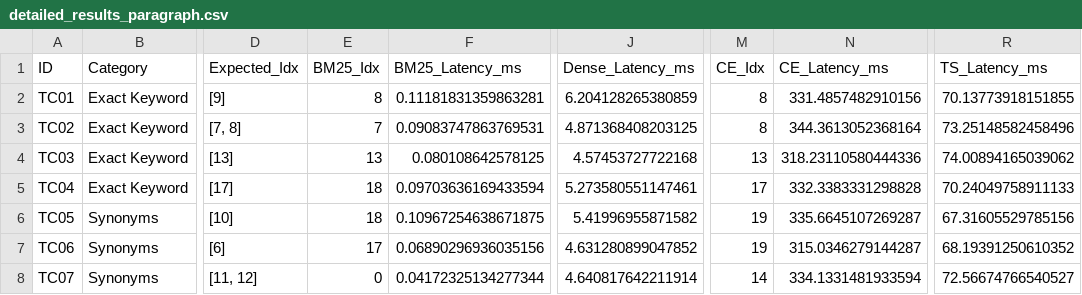
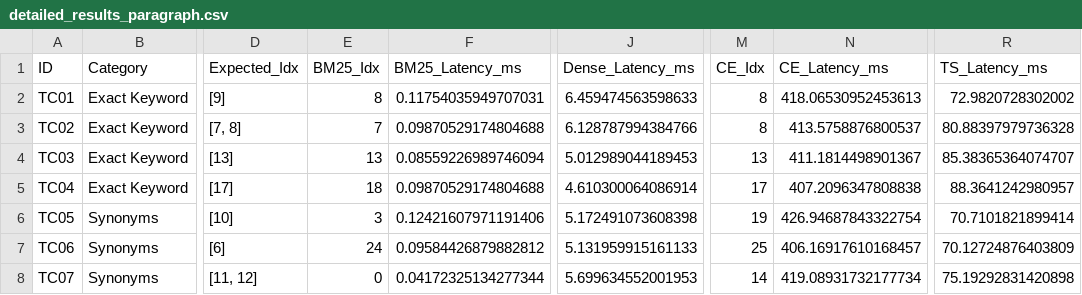
Before and after one commit to thanhnhat31/finalproject.mlops.group9.msa29hcm, a CSV file: nlp/data/evaluation_results/detailed_results_paragraph.csv, drawn as a sheet; only a part is shown, gaps mark what is left out; the diff covers the shown part only; the diff names each change by its address in the sheet, - before the commit and + after, or states it on an @@ line.

```diff
--- a/nlp/data/evaluation_results/detailed_results_paragraph.csv
+++ b/nlp/data/evaluation_results/detailed_results_paragraph.csv
-F2 (BM25_Latency_ms): 0.11181831359863281
+F2 (BM25_Latency_ms): 0.11754035949707031
-J2 (Dense_Latency_ms): 6.204128265380859
+J2 (Dense_Latency_ms): 6.459474563598633
-N2 (CE_Latency_ms): 331.4857482910156
+N2 (CE_Latency_ms): 418.06530952453613
-R2 (TS_Latency_ms): 70.13773918151855
+R2 (TS_Latency_ms): 72.9820728302002
-F3 (BM25_Latency_ms): 0.09083747863769531
+F3 (BM25_Latency_ms): 0.09870529174804688
-J3 (Dense_Latency_ms): 4.871368408203125
+J3 (Dense_Latency_ms): 6.128787994384766
-N3 (CE_Latency_ms): 344.3613052368164
+N3 (CE_Latency_ms): 413.5758876800537
-R3 (TS_Latency_ms): 73.25148582458496
+R3 (TS_Latency_ms): 80.88397979736328
-F4 (BM25_Latency_ms): 0.080108642578125
+F4 (BM25_Latency_ms): 0.08559226989746094
-J4 (Dense_Latency_ms): 4.57453727722168
+J4 (Dense_Latency_ms): 5.012989044189453
-N4 (CE_Latency_ms): 318.23110580444336
+N4 (CE_Latency_ms): 411.1814498901367
-R4 (TS_Latency_ms): 74.00894165039062
+R4 (TS_Latency_ms): 85.38365364074707
-F5 (BM25_Latency_ms): 0.09703636169433594
+F5 (BM25_Latency_ms): 0.09870529174804688
-J5 (Dense_Latency_ms): 5.273580551147461
+J5 (Dense_Latency_ms): 4.610300064086914
-N5 (CE_Latency_ms): 332.3383331298828
+N5 (CE_Latency_ms): 407.2096347808838
-R5 (TS_Latency_ms): 70.24049758911133
+R5 (TS_Latency_ms): 88.3641242980957
-E6 (BM25_Idx): 18
+E6 (BM25_Idx): 3
-F6 (BM25_Latency_ms): 0.10967254638671875
+F6 (BM25_Latency_ms): 0.12421607971191406
-J6 (Dense_Latency_ms): 5.41996955871582
+J6 (Dense_Latency_ms): 5.172491073608398
-N6 (CE_Latency_ms): 335.6645107269287
+N6 (CE_Latency_ms): 426.94687843322754
-R6 (TS_Latency_ms): 67.31605529785156
+R6 (TS_Latency_ms): 70.7101821899414
-E7 (BM25_Idx): 17
+E7 (BM25_Idx): 24
-F7 (BM25_Latency_ms): 0.06890296936035156
+F7 (BM25_Latency_ms): 0.09584426879882812
-J7 (Dense_Latency_ms): 4.631280899047852
+J7 (Dense_Latency_ms): 5.131959915161133
-M7 (CE_Idx): 19
+M7 (CE_Idx): 25
-N7 (CE_Latency_ms): 315.0346279144287
+N7 (CE_Latency_ms): 406.16917610168457
-R7 (TS_Latency_ms): 68.19391250610352
+R7 (TS_Latency_ms): 70.12724876403809
-J8 (Dense_Latency_ms): 4.640817642211914
+J8 (Dense_Latency_ms): 5.699634552001953
-N8 (CE_Latency_ms): 334.1331481933594
+N8 (CE_Latency_ms): 419.08931732177734
-R8 (TS_Latency_ms): 72.56674766540527
+R8 (TS_Latency_ms): 75.19292831420898
```
Also changed, not shown: 75 edited cells elsewhere in this file, nlp/data/evaluation_results/category_breakdown_semantic.csv, nlp/data/evaluation_results/detailed_results_semantic.csv, 15 other files.
